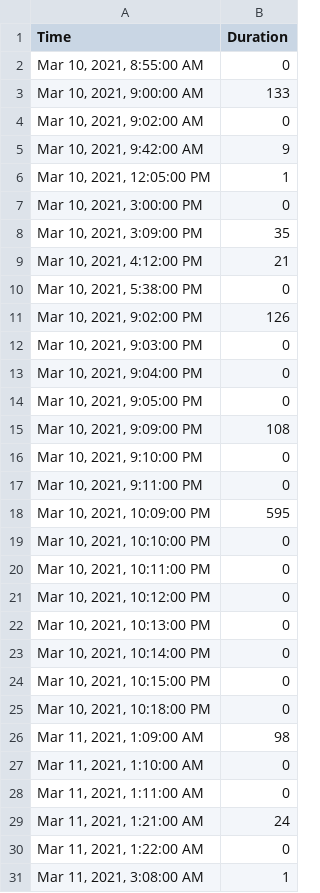
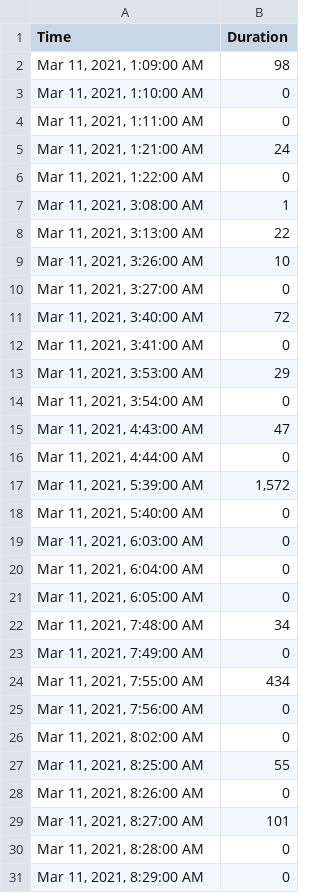
Before and after one commit to gbeyderman/datasharing, a CSV file: VisitorArrivals1.csv, drawn as a sheet; only a part is shown; the shorter side is filled out with more unchanged rows; the diff names each change by its address in the sheet, - before the commit and + after, or states it on an @@ line.

Commit message:
Update VisitorArrivals1.csv

```diff
--- a/VisitorArrivals1.csv
+++ b/VisitorArrivals1.csv
-row 2: Mar 10, 2021, 8:55:00 AM | 0
-row 3: Mar 10, 2021, 9:00:00 AM | 133
-row 4: Mar 10, 2021, 9:02:00 AM | 0
-row 5: Mar 10, 2021, 9:42:00 AM | 9
-row 6: Mar 10, 2021, 12:05:00 PM | 1
-row 7: Mar 10, 2021, 3:00:00 PM | 0
-row 8: Mar 10, 2021, 3:09:00 PM | 35
-row 9: Mar 10, 2021, 4:12:00 PM | 21
-row 10: Mar 10, 2021, 5:38:00 PM | 0
-row 11: Mar 10, 2021, 9:02:00 PM | 126
-row 12: Mar 10, 2021, 9:03:00 PM | 0
-row 13: Mar 10, 2021, 9:04:00 PM | 0
-row 14: Mar 10, 2021, 9:05:00 PM | 0
-row 15: Mar 10, 2021, 9:09:00 PM | 108
-row 16: Mar 10, 2021, 9:10:00 PM | 0
-row 17: Mar 10, 2021, 9:11:00 PM | 0
-row 18: Mar 10, 2021, 10:09:00 PM | 595
-row 19: Mar 10, 2021, 10:10:00 PM | 0
-row 20: Mar 10, 2021, 10:11:00 PM | 0
-row 21: Mar 10, 2021, 10:12:00 PM | 0
-row 22: Mar 10, 2021, 10:13:00 PM | 0
-row 23: Mar 10, 2021, 10:14:00 PM | 0
-row 24: Mar 10, 2021, 10:15:00 PM | 0
-row 25: Mar 10, 2021, 10:18:00 PM | 0
```
